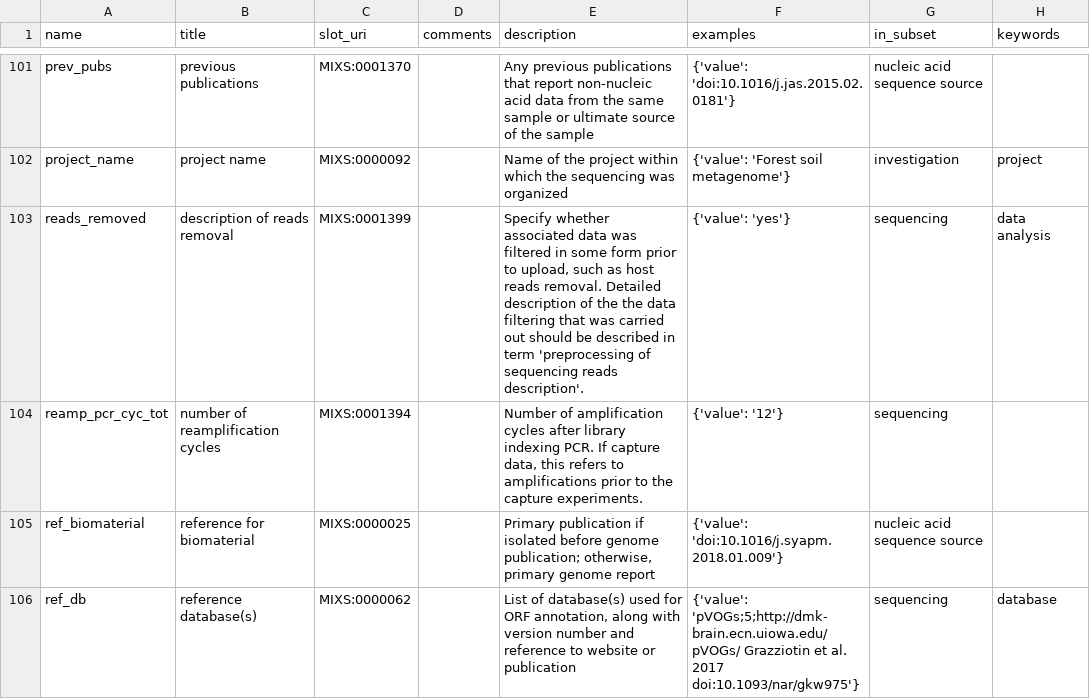
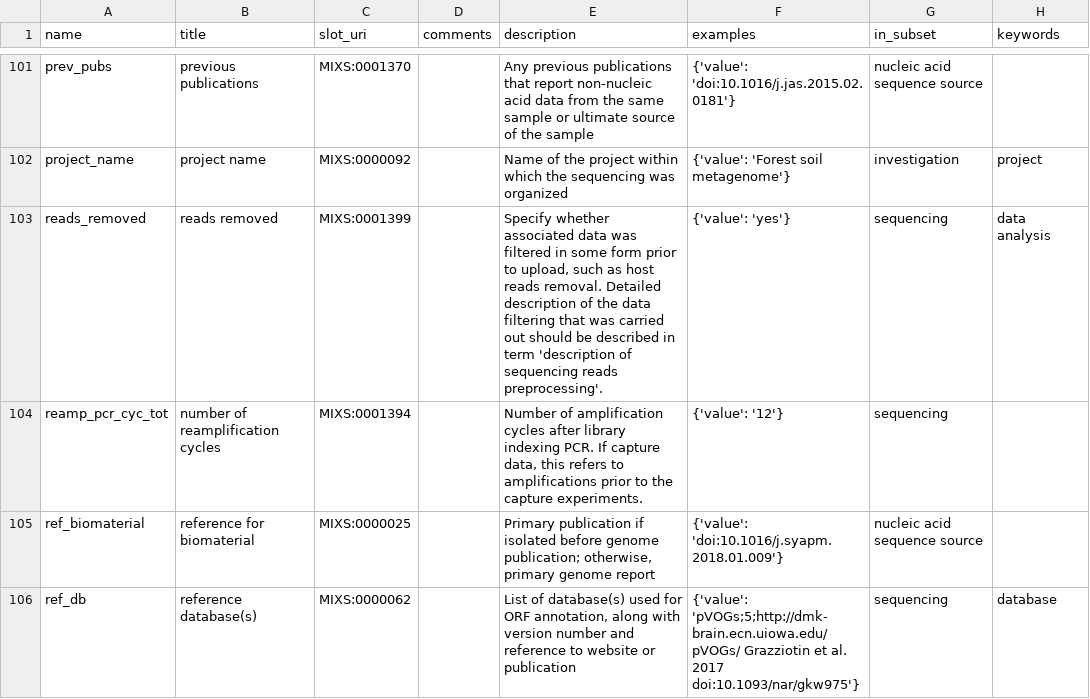
Before and after one commit to MIxS-MInAS/MInAS, a TSV file: project/class-model-tsvs/MimsHostAssociatedAncient.tsv, drawn as a sheet; only a part is shown, gaps mark what is left out; the diff names each change by its address in the sheet, - before the commit and + after, or states it on an @@ line.

```diff
--- a/project/class-model-tsvs/MimsHostAssociatedAncient.tsv
+++ b/project/class-model-tsvs/MimsHostAssociatedAncient.tsv
-B103 (title): description of reads removal
+B103 (title): reads removed
-E103 (description): …of the the data filtering that was carried out should be described in term 'preprocessing of sequencing reads description'.
+E103 (description): …of the data filtering that was carried out should be described in term 'description of sequencing reads preprocessing'.
```
Also changed, not shown: project/class-model-tsvs/MimsHumanAssociatedAncient.tsv, project/class-model-tsvs/MimsHumanGutAncient.tsv, 9 other files.
